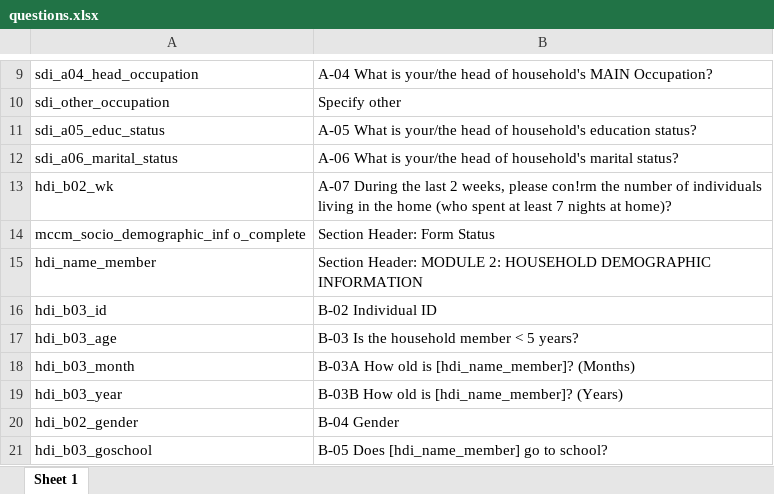
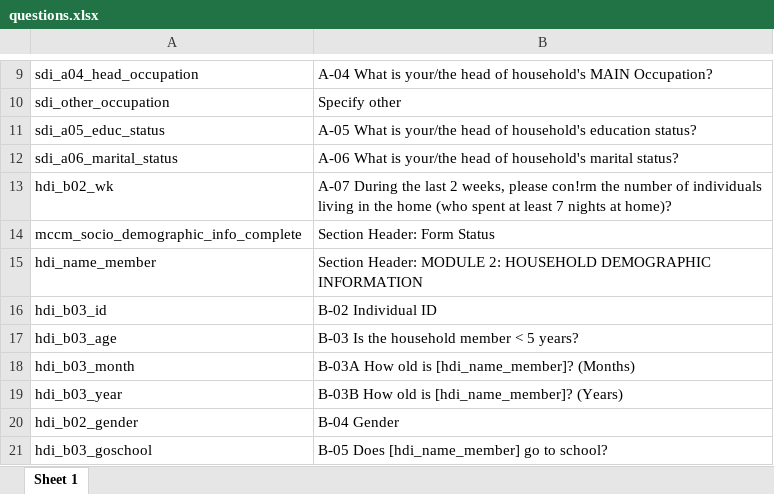
Before and after one commit to deansayre/malawi_baseline_mccm, an Excel workbook: questions.xlsx, sheet Sheet 1, drawn as a sheet; only a part is shown, gaps mark what is left out; values as stored, in another font and other column widths than the file's, no borders; the diff names each change by its address in the sheet, - before the commit and + after, or states it on an @@ line.

```diff
--- a/questions.xlsx (sheet Sheet 1)
+++ b/questions.xlsx (sheet Sheet 1)
-A14: mccm_socio_demographic_inf o_complete
+A14: mccm_socio_demographic_info_complete
```
Also changed, not shown: 3 other files.
